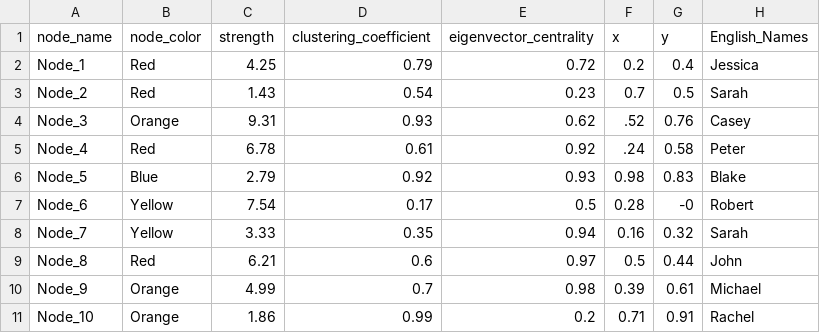
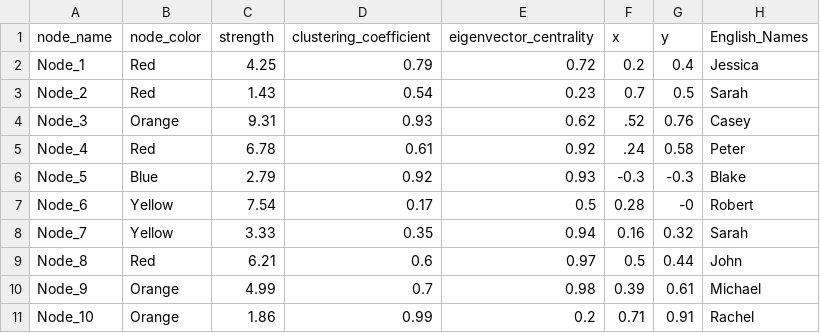
Before and after one commit to wiheto/conscription_network, a CSV file: data/nodes.csv, drawn as a sheet.

Commit message:
Update nodes.csv

```diff
--- a/data/nodes.csv
+++ b/data/nodes.csv
@@ -5,3 +5,3 @@ Node_3,Orange,9.31,0.93,0.62,.52,0.76,Casey
 Node_4,Red,6.78,0.61,0.92,.24,0.58,Peter
-Node_5,Blue,2.79,0.92,0.93,0.98,0.83,Blake
+Node_5,Blue,2.79,0.92,0.93,-0.3,-0.3,Blake
 Node_6,Yellow,7.54,0.17,0.5,0.28,-0,Robert
```
